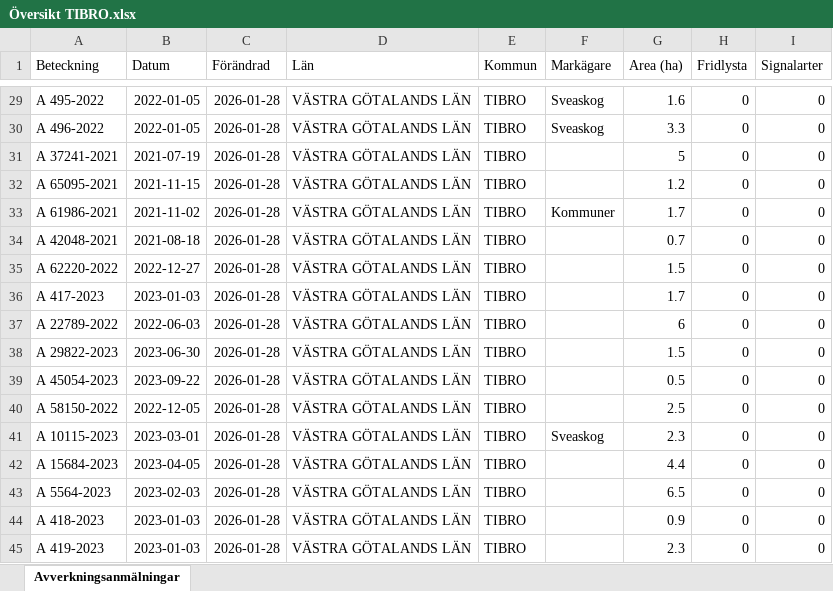
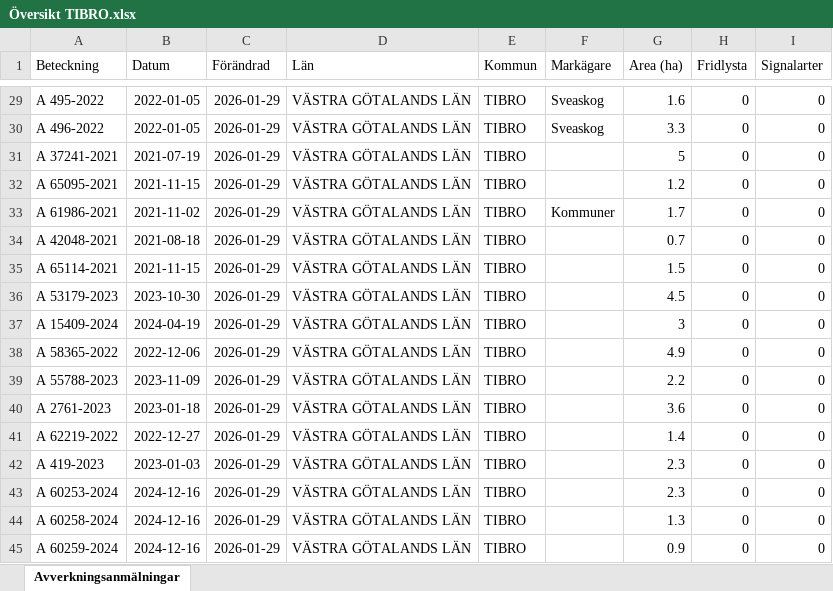
Before and after one commit to klasma/Logging_1472, an Excel workbook: Översikt TIBRO.xlsx, sheet Avverkningsanmälningar, drawn as a sheet; only a part is shown, gaps mark what is left out; values as stored, in another font and other column widths than the file's, no borders; the diff covers the shown part only; the diff names each change by its address in the sheet, - before the commit and + after, or states it on an @@ line.

```diff
--- a/Översikt TIBRO.xlsx (sheet Avverkningsanmälningar)
+++ b/Översikt TIBRO.xlsx (sheet Avverkningsanmälningar)
-C29:C45 (Förändrad): 2026-01-28
+C29:C45 (Förändrad): 2026-01-29
-A35 (Beteckning): A 62220-2022
+A35 (Beteckning): A 65114-2021
-B35 (Datum): 2022-12-27
+B35 (Datum): 2021-11-15
-A36 (Beteckning): A 417-2023
+A36 (Beteckning): A 53179-2023
-B36 (Datum): 2023-01-03
+B36 (Datum): 2023-10-30
-G36 (Area (ha)): 1.7
+G36 (Area (ha)): 4.5
-A37 (Beteckning): A 22789-2022
+A37 (Beteckning): A 15409-2024
-B37 (Datum): 2022-06-03
+B37 (Datum): 2024-04-19
-G37 (Area (ha)): 6
+G37 (Area (ha)): 3
-A38 (Beteckning): A 29822-2023
+A38 (Beteckning): A 58365-2022
-B38 (Datum): 2023-06-30
+B38 (Datum): 2022-12-06
-G38 (Area (ha)): 1.5
+G38 (Area (ha)): 4.9
-A39 (Beteckning): A 45054-2023
+A39 (Beteckning): A 55788-2023
-B39 (Datum): 2023-09-22
+B39 (Datum): 2023-11-09
-G39 (Area (ha)): 0.5
+G39 (Area (ha)): 2.2
-A40 (Beteckning): A 58150-2022
+A40 (Beteckning): A 2761-2023
-B40 (Datum): 2022-12-05
+B40 (Datum): 2023-01-18
-G40 (Area (ha)): 2.5
+G40 (Area (ha)): 3.6
-A41 (Beteckning): A 10115-2023
+A41 (Beteckning): A 62219-2022
-B41 (Datum): 2023-03-01
+B41 (Datum): 2022-12-27
-F41 (Markägare): Sveaskog
+F41 (Markägare): (empty)
-G41 (Area (ha)): 2.3
+G41 (Area (ha)): 1.4
-A42 (Beteckning): A 15684-2023
+A42 (Beteckning): A 419-2023
-B42 (Datum): 2023-04-05
+B42 (Datum): 2023-01-03
-G42 (Area (ha)): 4.4
+G42 (Area (ha)): 2.3
-A43 (Beteckning): A 5564-2023
+A43 (Beteckning): A 60253-2024
-B43 (Datum): 2023-02-03
+B43 (Datum): 2024-12-16
-G43 (Area (ha)): 6.5
+G43 (Area (ha)): 2.3
-A44 (Beteckning): A 418-2023
+A44 (Beteckning): A 60258-2024
-B44:B45 (Datum): 2023-01-03
+B44:B45 (Datum): 2024-12-16
-G44 (Area (ha)): 0.9
+G44 (Area (ha)): 1.3
-A45 (Beteckning): A 419-2023
+A45 (Beteckning): A 60259-2024
-G45 (Area (ha)): 2.3
+G45 (Area (ha)): 0.9
```
Also changed, not shown: 508 edited cells elsewhere in this sheet, artfynd/A 2764-2023 artfynd.xlsx, artfynd/A 29724-2022 artfynd.xlsx, 17 other files.
